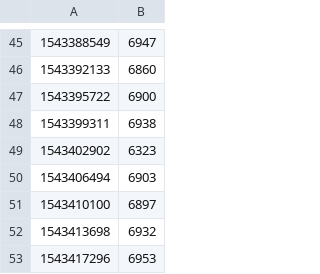
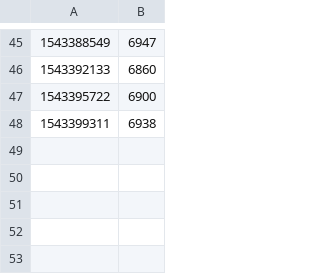
Before and after one commit to Miroka96/Compute-Cloud-Benchmark, a CSV file: amazon/ec2-disk-random.csv, drawn as a sheet; only a part is shown, gaps mark what is left out; the diff names each change by its address in the sheet, - before the commit and + after, or states it on an @@ line.

```diff
--- a/amazon/ec2-disk-random.csv
+++ b/amazon/ec2-disk-random.csv
-row 49: 1543402902 | 6323
-row 50: 1543406494 | 6903
-row 51: 1543410100 | 6897
-row 52: 1543413698 | 6932
-row 53: 1543417296 | 6953
```
Also changed, not shown: amazon/ec2-cpu.csv, amazon/ec2-disk-sequential.csv, 7 other files.
